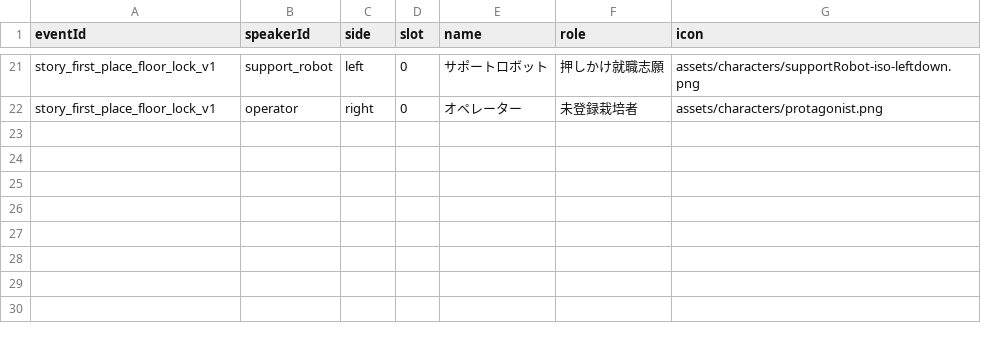
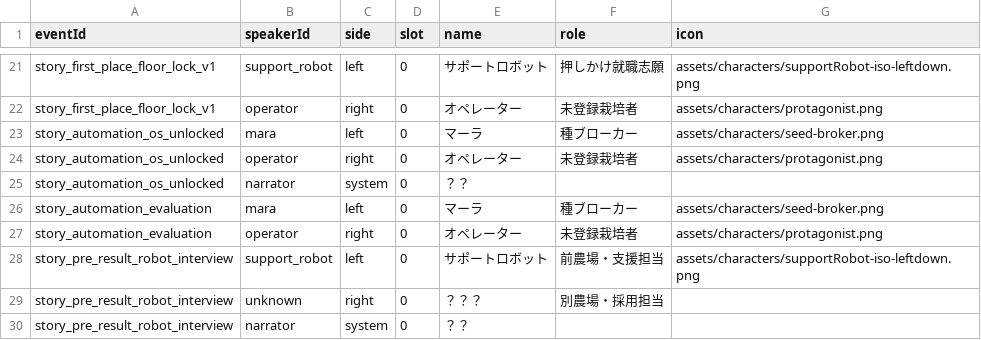
Before and after one commit to ziroz-tech/UnderGreen, a CSV file: data/story_event_speakers.csv, drawn as a sheet; only a part is shown, gaps mark what is left out; the diff names each change by its address in the sheet, - before the commit and + after, or states it on an @@ line.

```diff
--- a/data/story_event_speakers.csv
+++ b/data/story_event_speakers.csv
+row 23: story_automation_os_unlocked | mara | left | 0 | マーラ | 種ブローカー | assets/characters/seed-broker.png
+row 24: story_automation_os_unlocked | operator | right | 0 | オペレーター | 未登録栽培者 | assets/characters/protagonist.png
+row 25: story_automation_os_unlocked | narrator | system | 0 | ？？
+row 26: story_automation_evaluation | mara | left | 0 | マーラ | 種ブローカー | assets/characters/seed-broker.png
+row 27: story_automation_evaluation | operator | right | 0 | オペレーター | 未登録栽培者 | assets/characters/protagonist.png
+row 28: story_pre_result_robot_interview | support_robot | left | 0 | サポートロボット | 前農場・支援担当 | assets/characters/supportRobot-iso-leftdown.png
+row 29: story_pre_result_robot_interview | unknown | right | 0 | ？？？ | 別農場・採用担当
+row 30: story_pre_result_robot_interview | narrator | system | 0 | ？？
```
Also changed, not shown: data/comm_events.csv, data/crop_market_response.csv, 5 other files.
